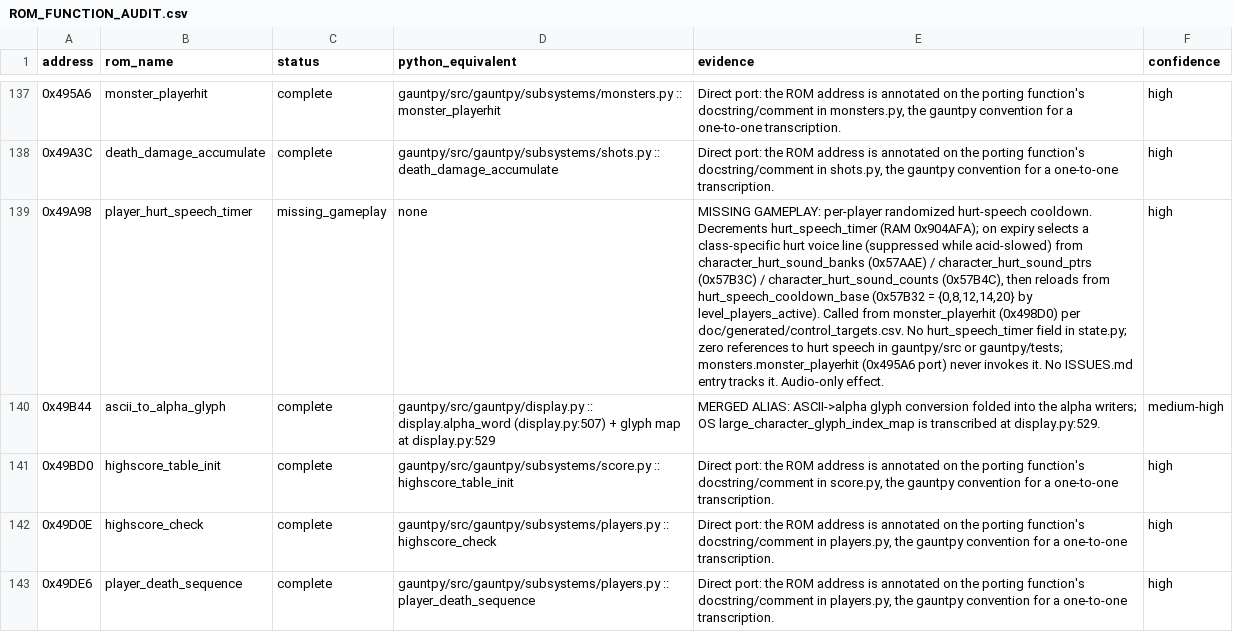
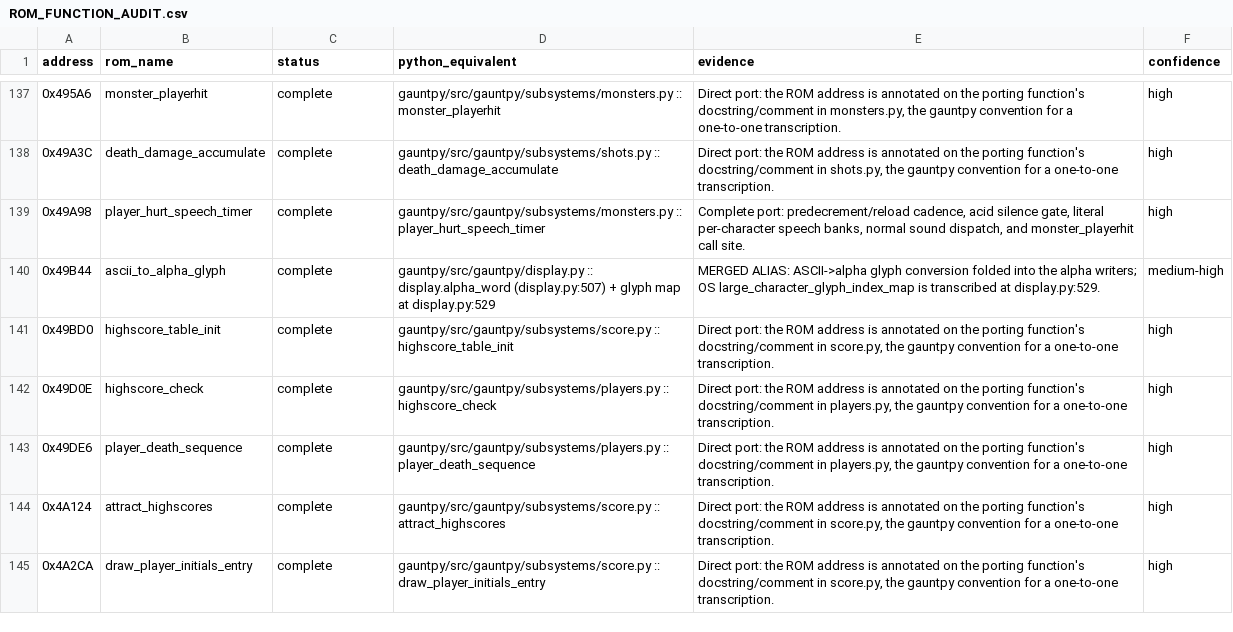
Before and after one commit to alinsavix/gauntlet-gamerom-ai-reveng, a CSV file: gauntpy/ROM_FUNCTION_AUDIT.csv, drawn as a sheet; only a part is shown, gaps mark what is left out; the shorter side is filled out with more unchanged rows; the diff covers the shown part only; the diff names each change by its address in the sheet, - before the commit and + after, or states it on an @@ line.

Commit message:
gauntpy: complete ROM function equivalents

```diff
--- a/gauntpy/ROM_FUNCTION_AUDIT.csv
+++ b/gauntpy/ROM_FUNCTION_AUDIT.csv
-C139 (status): missing_gameplay
+C139 (status): complete
-D139 (python_equivalent): none
+D139 (python_equivalent): gauntpy/src/gauntpy/subsystems/monsters.py :: player_hurt_speech_timer
-E139 (evidence): MISSING GAMEPLAY: per-player randomized hurt-speech cooldown. Decrements hurt_speech_timer (RAM 0x904AFA); on expiry selects a class-specific hurt voice line (suppressed while acid-slowed) from character_hurt_sound_banks (0x57AAE) / character_hurt_sound_ptrs (0x57B3C) / character_hurt_sound_counts (0x57B4C), then reloads from hurt_speech_cooldown_base (0x57B32 = {0,8,12,14,20} by level_players_active). Called from monster_playerhit (0x498D0) per doc/generated/control_targets.csv. No hurt_speech_timer field in state.py; zero references to hurt speech in gauntpy/src or gauntpy/tests; monsters.monster_playerhit (0x495A6 port) never invokes it. No ISSUES.md entry tracks it. Audio-only effect.
+E139 (evidence): Complete port: predecrement/reload cadence, acid silence gate, literal per-character speech banks, normal sound dispatch, and monster_playerhit call site.
```
Also changed, not shown: 31 edited cells elsewhere in this file, 24 other files.
